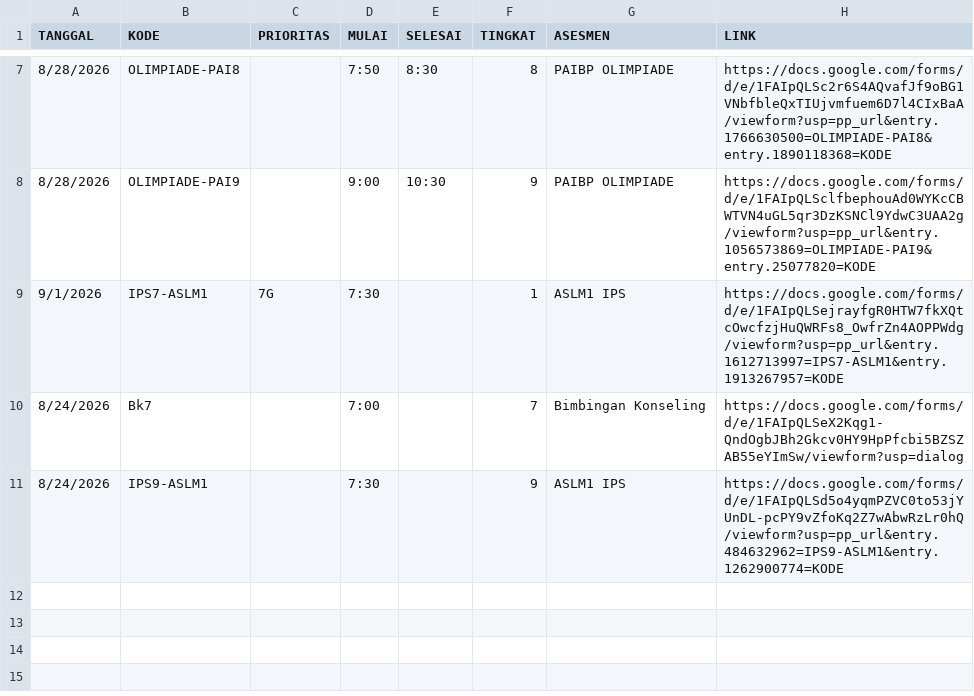
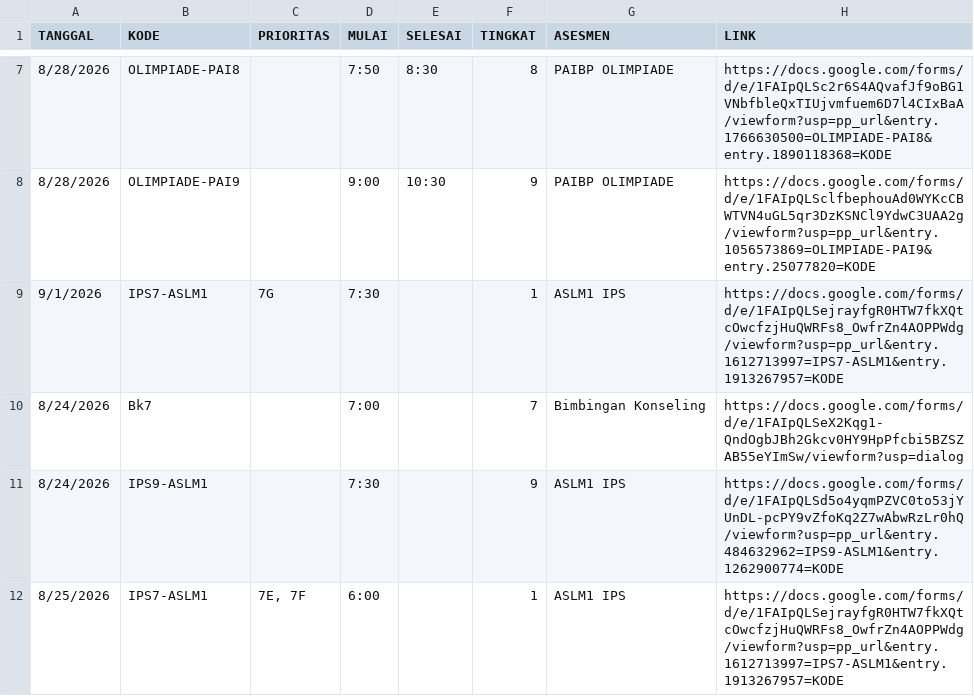
Before and after one commit to SMPN1KALIWEDI/ujian-smpn1kaliwedi, a CSV file: data/jadwal.csv, drawn as a sheet; only a part is shown, gaps mark what is left out; the diff names each change by its address in the sheet, - before the commit and + after, or states it on an @@ line.

Commit message:
Update data/jadwal.csv - 2026-08-24T23:25:40.856Z

```diff
--- a/data/jadwal.csv
+++ b/data/jadwal.csv
+row 12: 8/25/2026 | IPS7-ASLM1 | 7E, 7F | 6:00 |  | 1 | ASLM1 IPS | https://docs.google.com/forms/d/e/1FAIpQLSejrayfgR0HTW7fkXQtcOwcfzjHuQWRFs8_OwfrZn4AOPPWdg/viewform?usp=pp_url&entry.1612713997=IPS7-ASLM1&entry.1913267957=KODE
```
